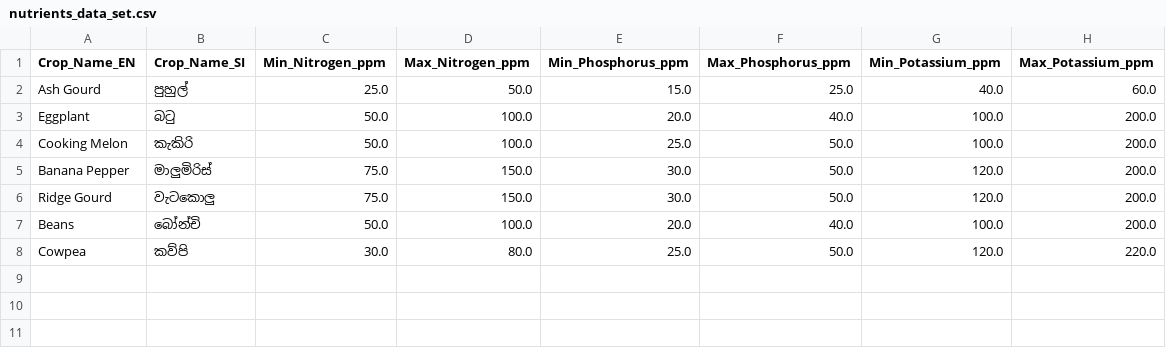
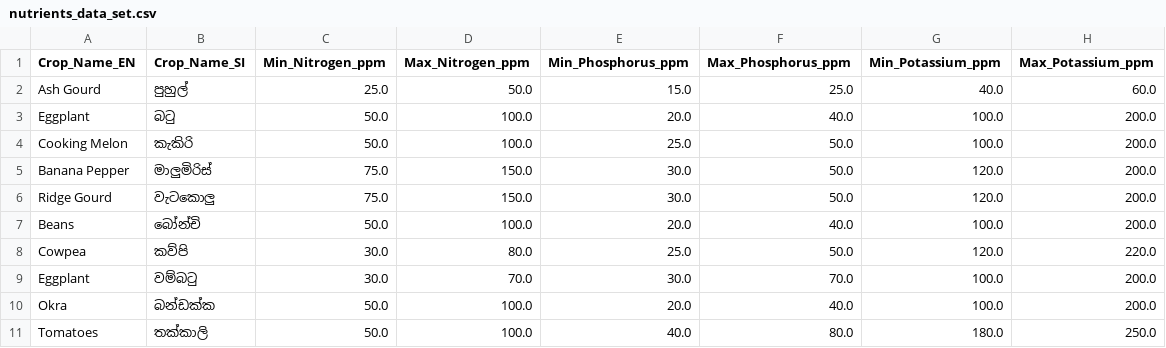
Before and after one commit to LAHIRUKBI/Agri-backend, a CSV file: model/data/nutrients_data_set.csv, drawn as a sheet.

```diff
--- a/model/data/nutrients_data_set.csv
+++ b/model/data/nutrients_data_set.csv
@@ -8 +8,4 @@ Beans,බෝන්චි,50.0,100.0,20.0,40.0,100.0,200.0
 Cowpea,කව්පි,30.0,80.0,25.0,50.0,120.0,220.0
+Eggplant,වම්බටු,30.0,70.0,30.0,70.0,100.0,200.0
+Okra,බන්ඩක්ක,50.0,100.0,20.0,40.0,100.0,200.0
+Tomatoes,තක්කාලි,50.0,100.0,40.0,80.0,180.0,250.0
```
Also changed, not shown: 10 other files.
